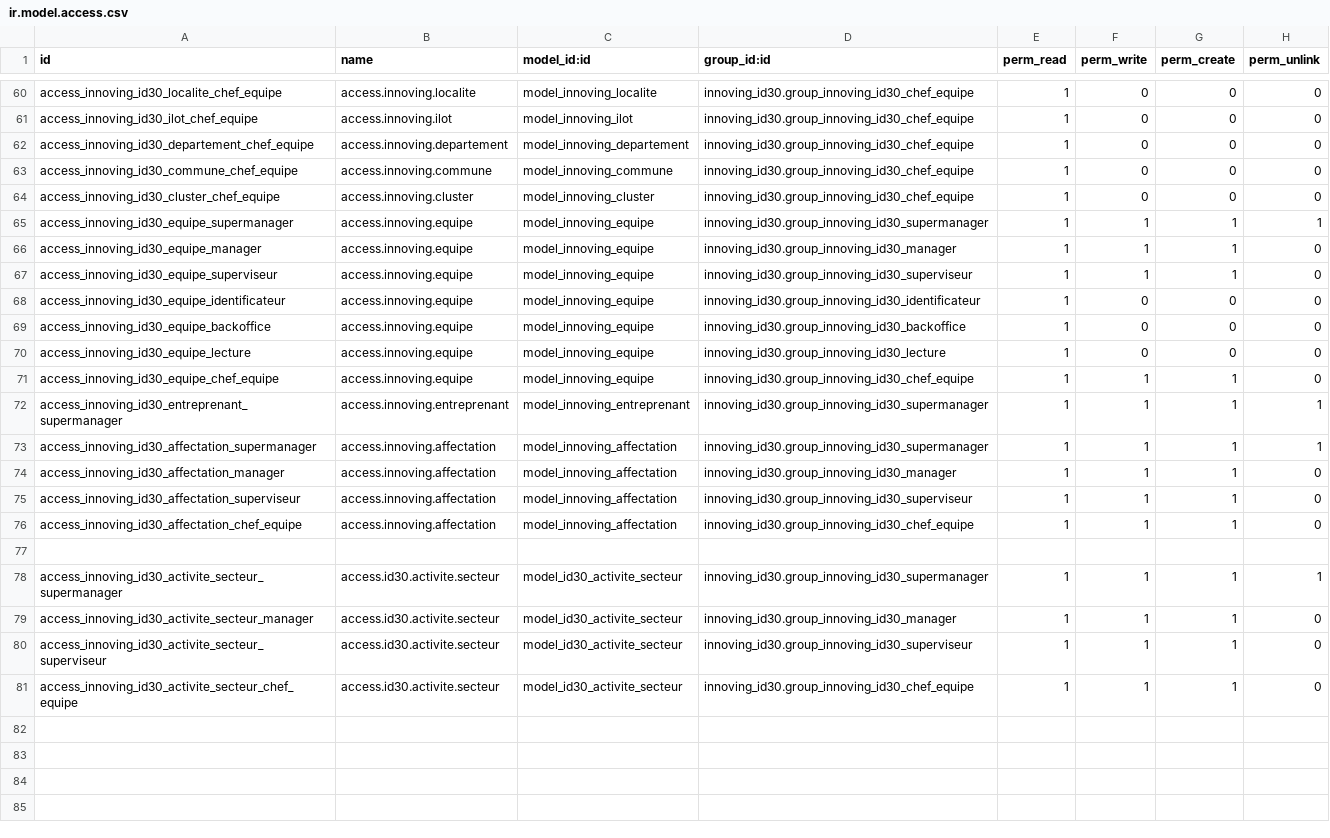
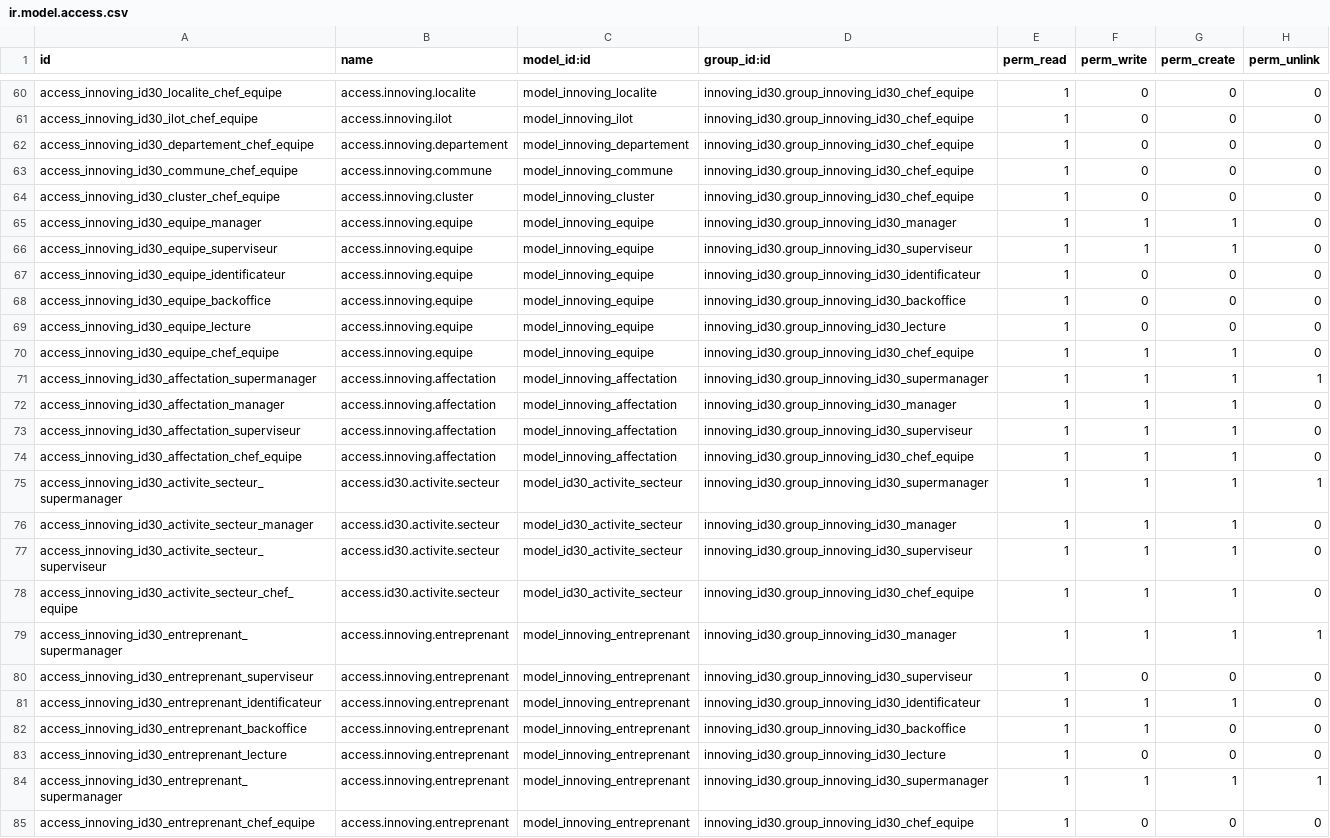
Before and after one commit to innovingDevops/innoving_id30, a CSV file: security/ir.model.access.csv, drawn as a sheet; only a part is shown, gaps mark what is left out.

```diff
--- a/security/ir.model.access.csv
+++ b/security/ir.model.access.csv
@@ -64,3 +64,2 @@ access_innoving_id30_commune_chef_equipe,access.innoving.commune,model_innoving_
 access_innoving_id30_cluster_chef_equipe,access.innoving.cluster,model_innoving_cluster,innoving_id30.group_innoving_id30_chef_equipe,1,0,0,0
-access_innoving_id30_equipe_supermanager,access.innoving.equipe,model_innoving_equipe,innoving_id30.group_innoving_id30_supermanager,1,1,1,1
 access_innoving_id30_equipe_manager,access.innoving.equipe,model_innoving_equipe,innoving_id30.group_innoving_id30_manager,1,1,1,0
@@ -71,3 +70,2 @@ access_innoving_id30_equipe_lecture,access.innoving.equipe,model_innoving_equipe
 access_innoving_id30_equipe_chef_equipe,access.innoving.equipe,model_innoving_equipe,innoving_id30.group_innoving_id30_chef_equipe,1,1,1,0
-access_innoving_id30_entreprenant_supermanager,access.innoving.entreprenant,model_innoving_entreprenant,innoving_id30.group_innoving_id30_supermanager,1,1,1,1
 access_innoving_id30_affectation_supermanager,access.innoving.affectation,model_innoving_affectation,innoving_id30.group_innoving_id30_supermanager,1,1,1,1
@@ -76,3 +74,2 @@ access_innoving_id30_affectation_superviseur,access.innoving.affectation,model_i
 access_innoving_id30_affectation_chef_equipe,access.innoving.affectation,model_innoving_affectation,innoving_id30.group_innoving_id30_chef_equipe,1,1,1,0
-
 access_innoving_id30_activite_secteur_supermanager,access.id30.activite.secteur,model_id30_activite_secteur,innoving_id30.group_innoving_id30_supermanager,1,1,1,1
@@ -81 +78,8 @@ access_innoving_id30_activite_secteur_superviseur,access.id30.activite.secteur,m
 access_innoving_id30_activite_secteur_chef_equipe,access.id30.activite.secteur,model_id30_activite_secteur,innoving_id30.group_innoving_id30_chef_equipe,1,1,1,0
+access_innoving_id30_entreprenant_supermanager,access.innoving.entreprenant,model_innoving_entreprenant,innoving_id30.group_innoving_id30_manager,1,1,1,1
+access_innoving_id30_entreprenant_superviseur,access.innoving.entreprenant,model_innoving_entreprenant,innoving_id30.group_innoving_id30_superviseur,1,0,0,0
+access_innoving_id30_entreprenant_identificateur,access.innoving.entreprenant,model_innoving_entreprenant,innoving_id30.group_innoving_id30_identificateur,1,1,1,0
+access_innoving_id30_entreprenant_backoffice,access.innoving.entreprenant,model_innoving_entreprenant,innoving_id30.group_innoving_id30_backoffice,1,1,0,0
+access_innoving_id30_entreprenant_lecture,access.innoving.entreprenant,model_innoving_entreprenant,innoving_id30.group_innoving_id30_lecture,1,0,0,0
+access_innoving_id30_entreprenant_supermanager,access.innoving.entreprenant,model_innoving_entreprenant,innoving_id30.group_innoving_id30_supermanager,1,1,1,1
+access_innoving_id30_entreprenant_chef_equipe,access.innoving.entreprenant,model_innoving_entreprenant,innoving_id30.group_innoving_id30_chef_equipe,1,0,0,0
```
Also changed, not shown: 7 other files.
